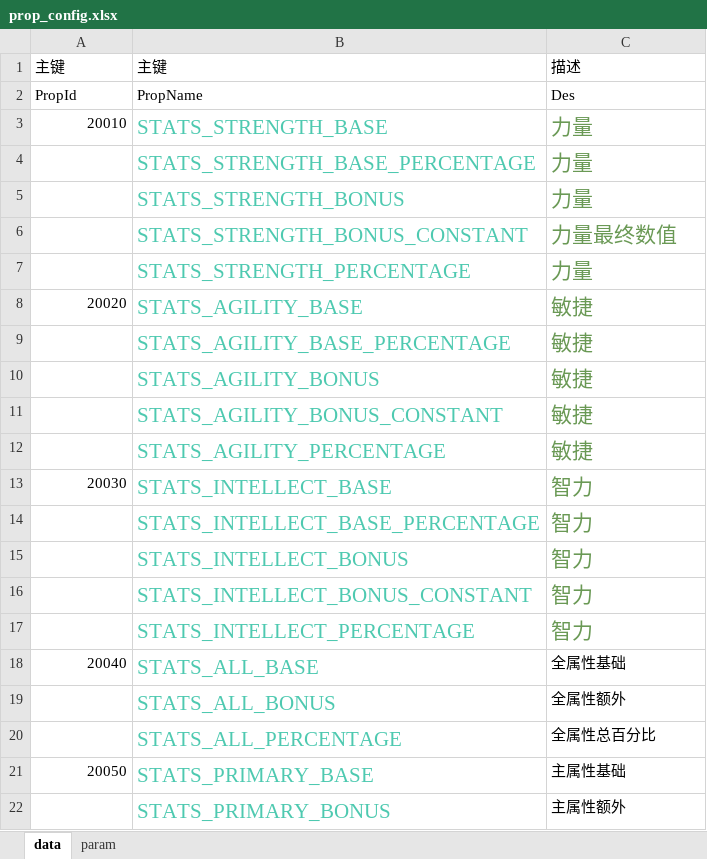
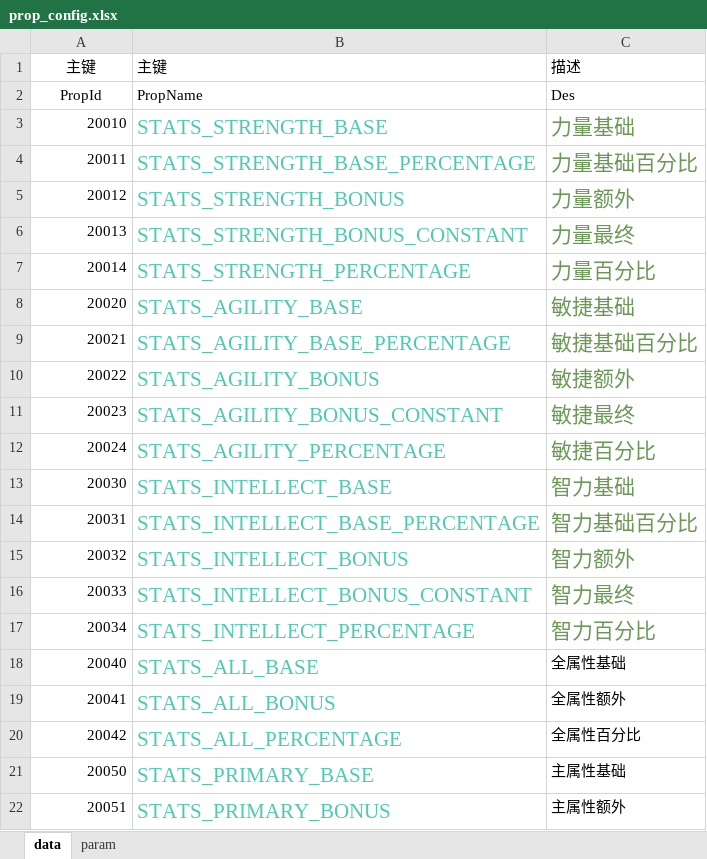
Before and after one commit to cchorseless/xiyou, an Excel workbook: code/excels/kvConfig/prop_config.xlsx, sheet data, drawn as a sheet; only a part is shown; values as stored, in another font and other column widths than the file's, no borders; the diff covers the shown part only; the diff names each change by its address in the sheet, - before the commit and + after, or states it on an @@ line.

```diff
--- a/code/excels/kvConfig/prop_config.xlsx (sheet data)
+++ b/code/excels/kvConfig/prop_config.xlsx (sheet data)
-A1:A2 alignment: left
+A1:A2 alignment: center
-C3: 力量
+C3: 力量基础
-A4: (empty)
+A4: 20011
-C4: 力量
+C4: 力量基础百分比
-A5: (empty)
+A5: 20012
-C5: 力量
+C5: 力量额外
-A6: (empty)
+A6: 20013
-C6: 力量最终数值
+C6: 力量最终
-A7: (empty)
+A7: 20014
-C7: 力量
+C7: 力量百分比
-C8: 敏捷
+C8: 敏捷基础
-A9: (empty)
+A9: 20021
-C9: 敏捷
+C9: 敏捷基础百分比
-A10: (empty)
+A10: 20022
-C10: 敏捷
+C10: 敏捷额外
-A11: (empty)
+A11: 20023
-C11: 敏捷
+C11: 敏捷最终
-A12: (empty)
+A12: 20024
-C12: 敏捷
+C12: 敏捷百分比
-C13: 智力
+C13: 智力基础
-A14: (empty)
+A14: 20031
-C14: 智力
+C14: 智力基础百分比
-A15: (empty)
+A15: 20032
-C15: 智力
+C15: 智力额外
-A16: (empty)
+A16: 20033
-C16: 智力
+C16: 智力最终
-A17: (empty)
+A17: 20034
-C17: 智力
+C17: 智力百分比
-A19: (empty)
+A19: 20041
-A20: (empty)
+A20: 20042
-C20: 全属性总百分比
+C20: 全属性百分比
-A22: (empty)
+A22: 20051
```
Also changed, not shown: 82 edited cells elsewhere in this sheet, 1 other file.
